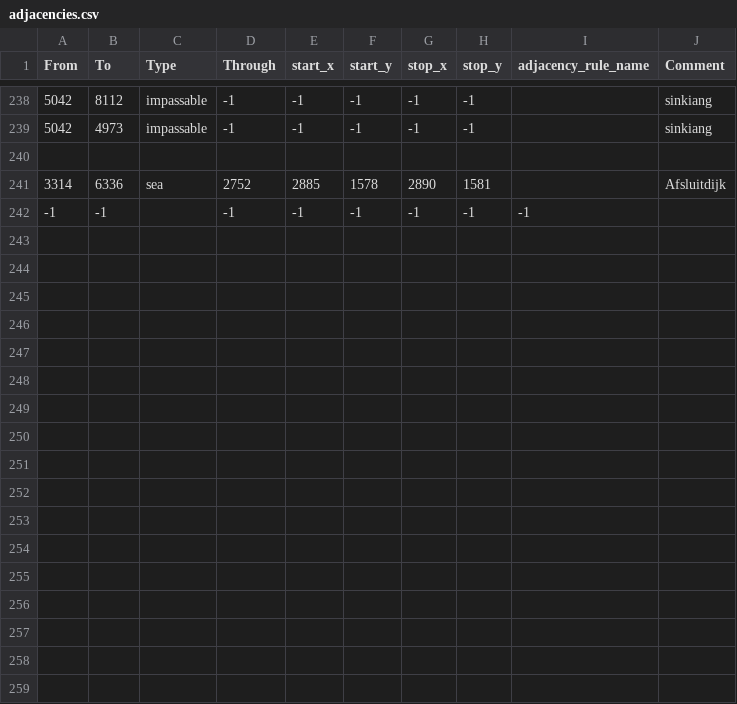
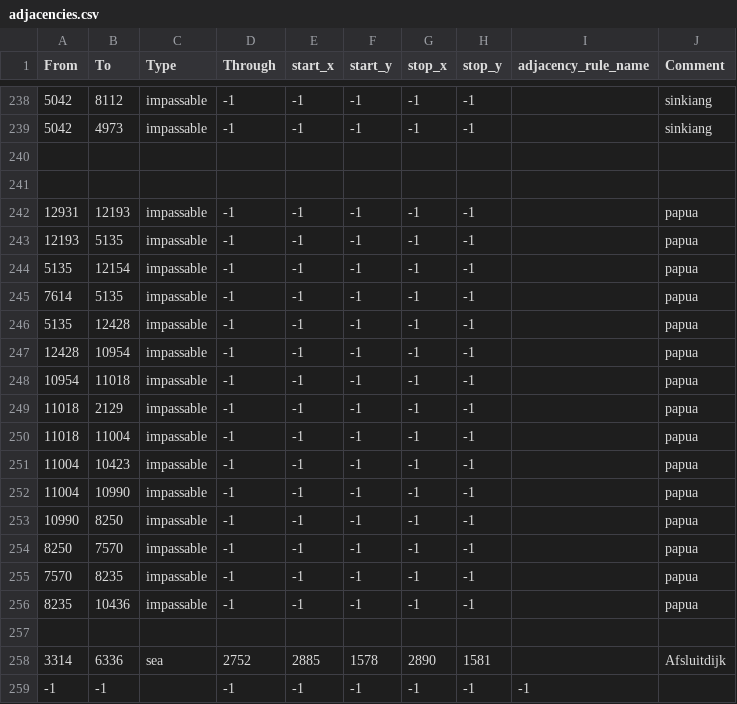
Before and after one commit to vincent-wagner/HFU, a CSV file: map/adjacencies.csv, drawn as a sheet; only a part is shown, gaps mark what is left out; the diff names each change by its address in the sheet, - before the commit and + after, or states it on an @@ line.

Commit message:
Impassable terrain in papuan mountains

```diff
--- a/map/adjacencies.csv
+++ b/map/adjacencies.csv
+row 241: (empty)
+row 242: 12931 | 12193 | impassable | -1 | -1 | -1 | -1 | -1 |  | papua
+row 243: 12193 | 5135 | impassable | -1 | -1 | -1 | -1 | -1 |  | papua
+row 244: 5135 | 12154 | impassable | -1 | -1 | -1 | -1 | -1 |  | papua
+row 245: 7614 | 5135 | impassable | -1 | -1 | -1 | -1 | -1 |  | papua
+row 246: 5135 | 12428 | impassable | -1 | -1 | -1 | -1 | -1 |  | papua
+row 247: 12428 | 10954 | impassable | -1 | -1 | -1 | -1 | -1 |  | papua
+row 248: 10954 | 11018 | impassable | -1 | -1 | -1 | -1 | -1 |  | papua
+row 249: 11018 | 2129 | impassable | -1 | -1 | -1 | -1 | -1 |  | papua
+row 250: 11018 | 11004 | impassable | -1 | -1 | -1 | -1 | -1 |  | papua
+row 251: 11004 | 10423 | impassable | -1 | -1 | -1 | -1 | -1 |  | papua
+row 252: 11004 | 10990 | impassable | -1 | -1 | -1 | -1 | -1 |  | papua
+row 253: 10990 | 8250 | impassable | -1 | -1 | -1 | -1 | -1 |  | papua
+row 254: 8250 | 7570 | impassable | -1 | -1 | -1 | -1 | -1 |  | papua
+row 255: 7570 | 8235 | impassable | -1 | -1 | -1 | -1 | -1 |  | papua
+row 256: 8235 | 10436 | impassable | -1 | -1 | -1 | -1 | -1 |  | papua
+row 257: (empty)
```
Also changed, not shown: 2 other files.
